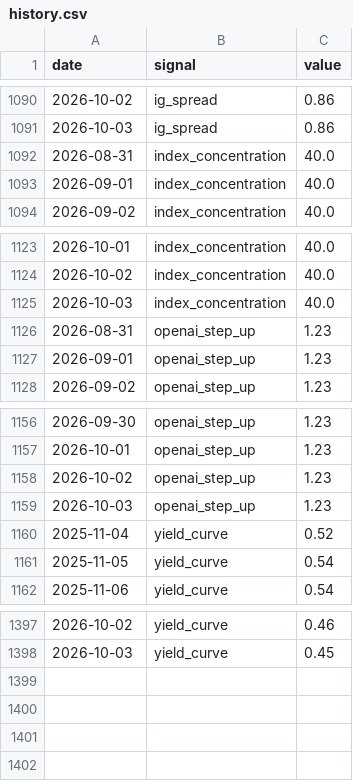
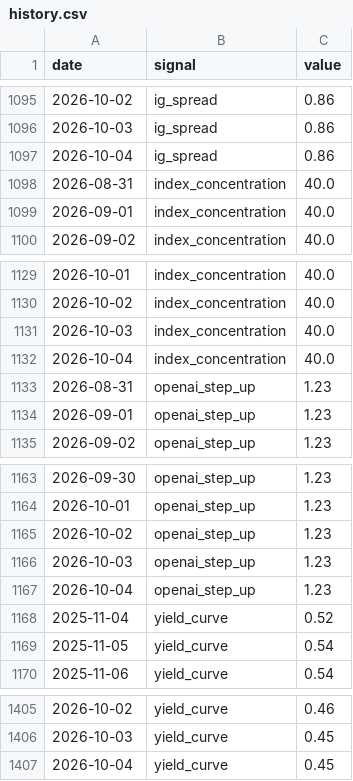
Before and after one commit to bkojchen/signal-monitor, a CSV file: data/history.csv, drawn as a sheet; only a part is shown, gaps mark what is left out; the diff covers the shown part only.

```diff
--- a/data/history.csv
+++ b/data/history.csv
@@ -1091,2 +1096,3 @@ date,signal,value
 2026-10-03,ig_spread,0.86
+2026-10-04,ig_spread,0.86
 2026-08-31,index_concentration,40.0
@@ -1125,2 +1131,3 @@ date,signal,value
 2026-10-03,index_concentration,40.0
+2026-10-04,index_concentration,40.0
 2026-08-31,openai_step_up,1.23
@@ -1159,2 +1166,3 @@ date,signal,value
 2026-10-03,openai_step_up,1.23
+2026-10-04,openai_step_up,1.23
 2025-11-04,yield_curve,0.52
@@ -1398 +1406,2 @@ date,signal,value
 2026-10-03,yield_curve,0.45
+2026-10-04,yield_curve,0.45
```
Also changed, not shown: 5 added rows elsewhere in this file, 1 other file.
